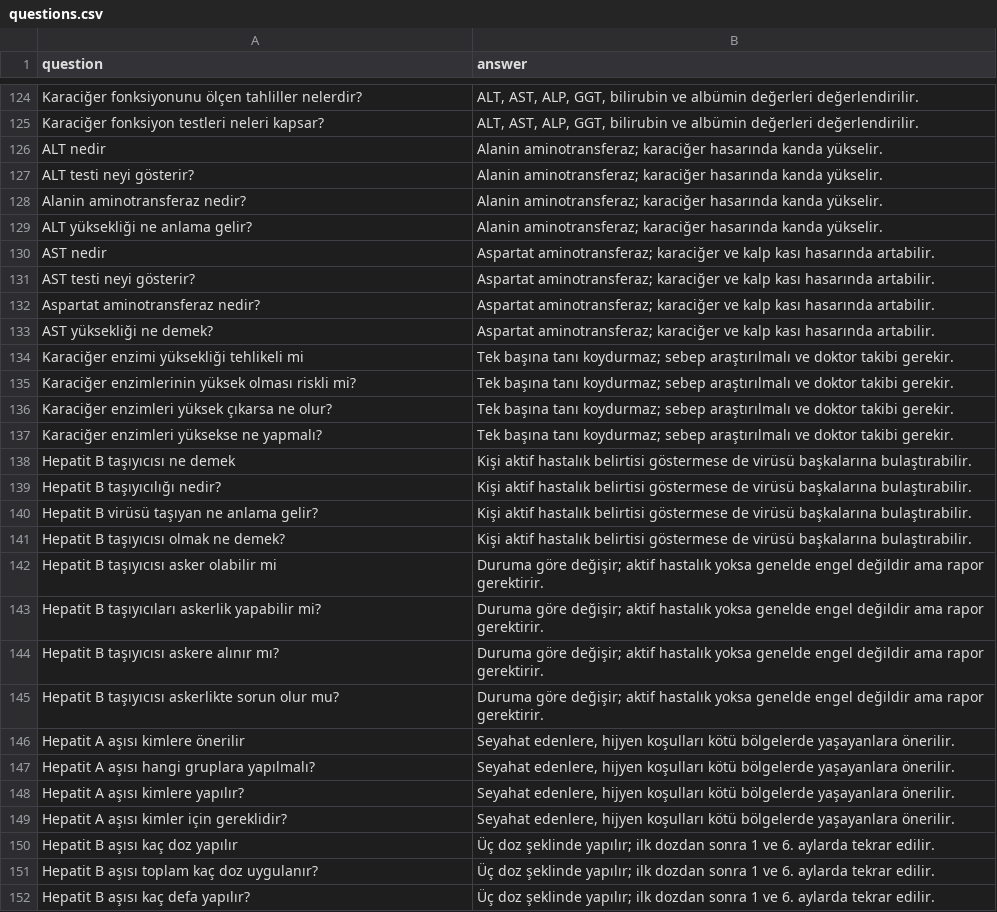
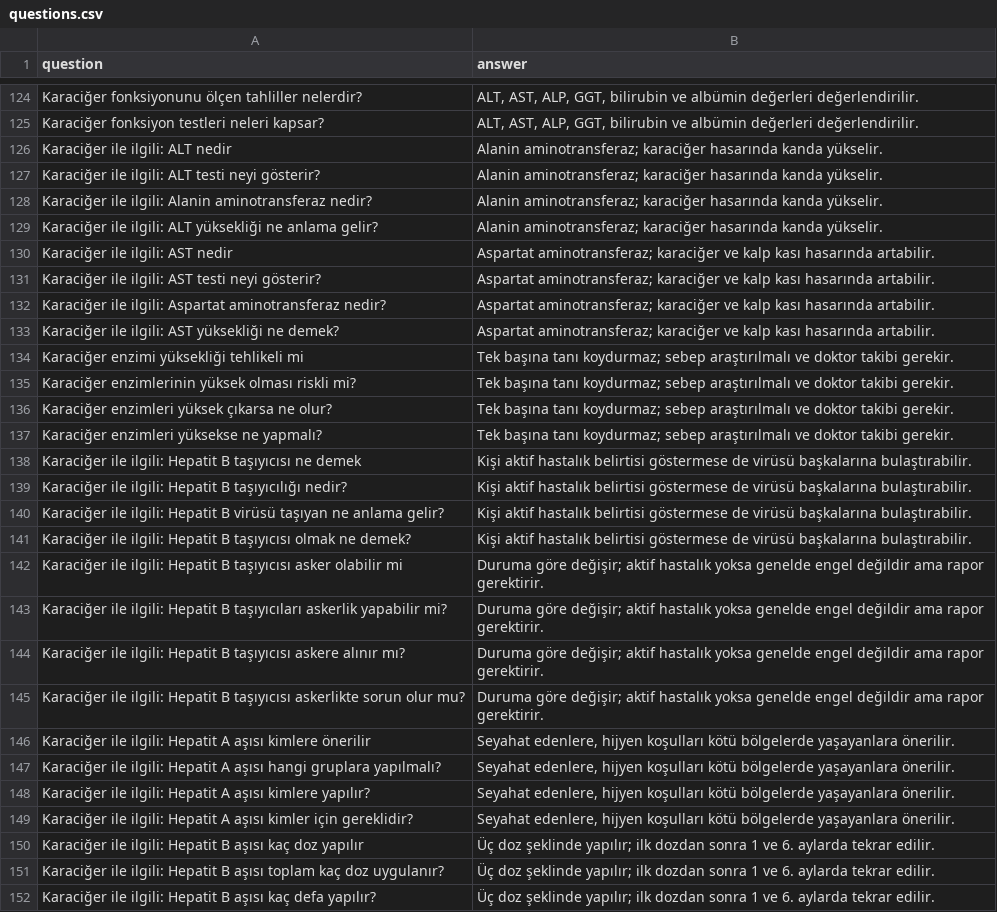
Before and after one commit to ranackayisli/karaciger_chatbot, a CSV file: questions.csv, drawn as a sheet; only a part is shown, gaps mark what is left out; the diff covers the shown part only.

Commit message:
Karaciğer chatbot için Flask app, CSV ve HTML güncellemeleri eklendi

```diff
--- a/questions.csv
+++ b/questions.csv
@@ -126,8 +126,8 @@ question,answer
-"ALT nedir","Alanin aminotransferaz; karaciğer hasarında kanda yükselir."
-"ALT testi neyi gösterir?","Alanin aminotransferaz; karaciğer hasarında kanda yükselir."
-"Alanin aminotransferaz nedir?","Alanin aminotransferaz; karaciğer hasarında kanda yükselir."
-"ALT yüksekliği ne anlama gelir?","Alanin aminotransferaz; karaciğer hasarında kanda yükselir."
-"AST nedir","Aspartat aminotransferaz; karaciğer ve kalp kası hasarında artabilir."
-"AST testi neyi gösterir?","Aspartat aminotransferaz; karaciğer ve kalp kası hasarında artabilir."
-"Aspartat aminotransferaz nedir?","Aspartat aminotransferaz; karaciğer ve kalp kası hasarında artabilir."
-"AST yüksekliği ne demek?","Aspartat aminotransferaz; karaciğer ve kalp kası hasarında artabilir."
+Karaciğer ile ilgili: ALT nedir,Alanin aminotransferaz; karaciğer hasarında kanda yükselir.
+Karaciğer ile ilgili: ALT testi neyi gösterir?,Alanin aminotransferaz; karaciğer hasarında kanda yükselir.
+Karaciğer ile ilgili: Alanin aminotransferaz nedir?,Alanin aminotransferaz; karaciğer hasarında kanda yükselir.
+Karaciğer ile ilgili: ALT yüksekliği ne anlama gelir?,Alanin aminotransferaz; karaciğer hasarında kanda yükselir.
+Karaciğer ile ilgili: AST nedir,Aspartat aminotransferaz; karaciğer ve kalp kası hasarında artabilir.
+Karaciğer ile ilgili: AST testi neyi gösterir?,Aspartat aminotransferaz; karaciğer ve kalp kası hasarında artabilir.
+Karaciğer ile ilgili: Aspartat aminotransferaz nedir?,Aspartat aminotransferaz; karaciğer ve kalp kası hasarında artabilir.
+Karaciğer ile ilgili: AST yüksekliği ne demek?,Aspartat aminotransferaz; karaciğer ve kalp kası hasarında artabilir.
@@ -138,15 +138,15 @@ question,answer
-"Hepatit B taşıyıcısı ne demek","Kişi aktif hastalık belirtisi göstermese de virüsü başkalarına bulaştırabilir."
-"Hepatit B taşıyıcılığı nedir?","Kişi aktif hastalık belirtisi göstermese de virüsü başkalarına bulaştırabilir."
-"Hepatit B virüsü taşıyan ne anlama gelir?","Kişi aktif hastalık belirtisi göstermese de virüsü başkalarına bulaştırabilir."
-"Hepatit B taşıyıcısı olmak ne demek?","Kişi aktif hastalık belirtisi göstermese de virüsü başkalarına bulaştırabilir."
-"Hepatit B taşıyıcısı asker olabilir mi","Duruma göre değişir; aktif hastalık yoksa genelde engel değildir ama rapor gerektirir."
-"Hepatit B taşıyıcıları askerlik yapabilir mi?","Duruma göre değişir; aktif hastalık yoksa genelde engel değildir ama rapor gerektirir."
-"Hepatit B taşıyıcısı askere alınır mı?","Duruma göre değişir; aktif hastalık yoksa genelde engel değildir ama rapor gerektirir."
-"Hepatit B taşıyıcısı askerlikte sorun olur mu?","Duruma göre değişir; aktif hastalık yoksa genelde engel değildir ama rapor gerektirir."
-"Hepatit A aşısı kimlere önerilir","Seyahat edenlere, hijyen koşulları kötü bölgelerde yaşayanlara önerilir."
-"Hepatit A aşısı hangi gruplara yapılmalı?","Seyahat edenlere, hijyen koşulları kötü bölgelerde yaşayanlara önerilir."
-"Hepatit A aşısı kimlere yapılır?","Seyahat edenlere, hijyen koşulları kötü bölgelerde yaşayanlara önerilir."
-"Hepatit A aşısı kimler için gereklidir?","Seyahat edenlere, hijyen koşulları kötü bölgelerde yaşayanlara önerilir."
-"Hepatit B aşısı kaç doz yapılır","Üç doz şeklinde yapılır; ilk dozdan sonra 1 ve 6. aylarda tekrar edilir."
-"Hepatit B aşısı toplam kaç doz uygulanır?","Üç doz şeklinde yapılır; ilk dozdan sonra 1 ve 6. aylarda tekrar edilir."
-"Hepatit B aşısı kaç defa yapılır?","Üç doz şeklinde yapılır; ilk dozdan sonra 1 ve 6. aylarda tekrar edilir."
+Karaciğer ile ilgili: Hepatit B taşıyıcısı ne demek,Kişi aktif hastalık belirtisi göstermese de virüsü başkalarına bulaştırabilir.
+Karaciğer ile ilgili: Hepatit B taşıyıcılığı nedir?,Kişi aktif hastalık belirtisi göstermese de virüsü başkalarına bulaştırabilir.
+Karaciğer ile ilgili: Hepatit B virüsü taşıyan ne anlama gelir?,Kişi aktif hastalık belirtisi göstermese de virüsü başkalarına bulaştırabilir.
+Karaciğer ile ilgili: Hepatit B taşıyıcısı olmak ne demek?,Kişi aktif hastalık belirtisi göstermese de virüsü başkalarına bulaştırabilir.
+Karaciğer ile ilgili: Hepatit B taşıyıcısı asker olabilir mi,Duruma göre değişir; aktif hastalık yoksa genelde engel değildir ama rapor gerektirir.
+Karaciğer ile ilgili: Hepatit B taşıyıcıları askerlik yapabilir mi?,Duruma göre değişir; aktif hastalık yoksa genelde engel değildir ama rapor gerektirir.
+Karaciğer ile ilgili: Hepatit B taşıyıcısı askere alınır mı?,Duruma göre değişir; aktif hastalık yoksa genelde engel değildir ama rapor gerektirir.
+Karaciğer ile ilgili: Hepatit B taşıyıcısı askerlikte sorun olur mu?,Duruma göre değişir; aktif hastalık yoksa genelde engel değildir ama rapor gerektirir.
+Karaciğer ile ilgili: Hepatit A aşısı kimlere önerilir,"Seyahat edenlere, hijyen koşulları kötü bölgelerde yaşayanlara önerilir."
+Karaciğer ile ilgili: Hepatit A aşısı hangi gruplara yapılmalı?,"Seyahat edenlere, hijyen koşulları kötü bölgelerde yaşayanlara önerilir."
+Karaciğer ile ilgili: Hepatit A aşısı kimlere yapılır?,"Seyahat edenlere, hijyen koşulları kötü bölgelerde yaşayanlara önerilir."
+Karaciğer ile ilgili: Hepatit A aşısı kimler için gereklidir?,"Seyahat edenlere, hijyen koşulları kötü bölgelerde yaşayanlara önerilir."
+Karaciğer ile ilgili: Hepatit B aşısı kaç doz yapılır,Üç doz şeklinde yapılır; ilk dozdan sonra 1 ve 6. aylarda tekrar edilir.
+Karaciğer ile ilgili: Hepatit B aşısı toplam kaç doz uygulanır?,Üç doz şeklinde yapılır; ilk dozdan sonra 1 ve 6. aylarda tekrar edilir.
+Karaciğer ile ilgili: Hepatit B aşısı kaç defa yapılır?,Üç doz şeklinde yapılır; ilk dozdan sonra 1 ve 6. aylarda tekrar edilir.
```
Also changed, not shown: 170 edited cells elsewhere in this file, 3 other files.
